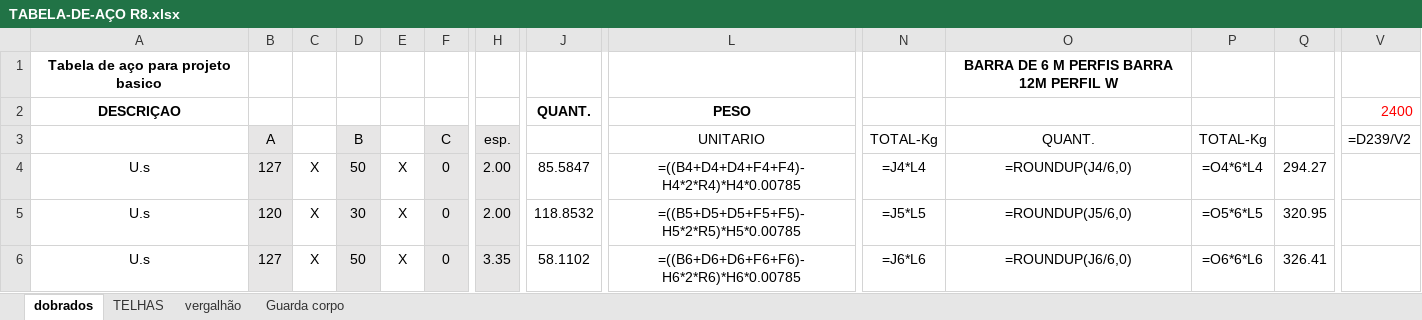
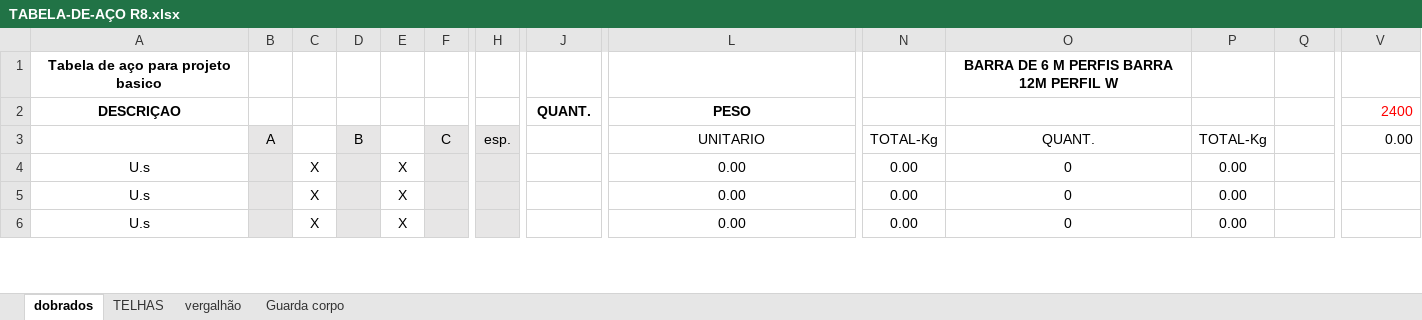
Before and after one commit to zuckalez0-oss/Analisador_Lista_Material, an Excel workbook: TABELA-DE-AÇO R8.xlsx, sheet dobrados, drawn as a sheet; only a part is shown, gaps mark what is left out; values as stored, in another font and other column widths than the file's, no borders; formulas without a stored value are shown as written; the diff covers the shown part only; the diff names each change by its address in the sheet, - before the commit and + after, or states it on an @@ line.

```diff
--- a/TABELA-DE-AÇO R8.xlsx (sheet dobrados)
+++ b/TABELA-DE-AÇO R8.xlsx (sheet dobrados)
-V3 (2400): =D239/V2
+V3 (2400): 0.00
-B4: 127
+B4: (empty)
-D4: 50
+D4: (empty)
-F4:F6: 0
+F4:F6: (empty)
-H4:H5: 2.00
+H4:H5: (empty)
-J4 (QUANT.): 85.5847
+J4 (QUANT.): (empty)
-L4 (PESO): =((B4+D4+D4+F4+F4)-H4*2*R4)*H4*0.00785
+L4 (PESO): 0.00
-N4: =J4*L4
+N4: 0.00
-O4: =ROUNDUP(J4/6,0)
+O4: 0
-P4: =O4*6*L4
+P4: 0.00
-Q4: 294.27
+Q4: (empty)
-B5: 120
+B5: (empty)
-D5: 30
+D5: (empty)
-J5 (QUANT.): 118.8532
+J5 (QUANT.): (empty)
-L5 (PESO): =((B5+D5+D5+F5+F5)-H5*2*R5)*H5*0.00785
+L5 (PESO): 0.00
-N5: =J5*L5
+N5: 0.00
-O5: =ROUNDUP(J5/6,0)
+O5: 0
-P5: =O5*6*L5
+P5: 0.00
-Q5: 320.95
+Q5: (empty)
-B6: 127
+B6: (empty)
-D6: 50
+D6: (empty)
-H6: 3.35
+H6: (empty)
-J6 (QUANT.): 58.1102
+J6 (QUANT.): (empty)
-L6 (PESO): =((B6+D6+D6+F6+F6)-H6*2*R6)*H6*0.00785
+L6 (PESO): 0.00
-N6: =J6*L6
+N6: 0.00
-O6: =ROUNDUP(J6/6,0)
+O6: 0
-P6: =O6*6*L6
+P6: 0.00
-Q6: 326.41
+Q6: (empty)
```
Also changed, not shown: 1047 edited cells and cell formats elsewhere in this sheet, sheet vergalhão, sheet Guarda corpo, Testes_backups/TABELA-DE-AÇO R8.xlsx, 1 other file.
